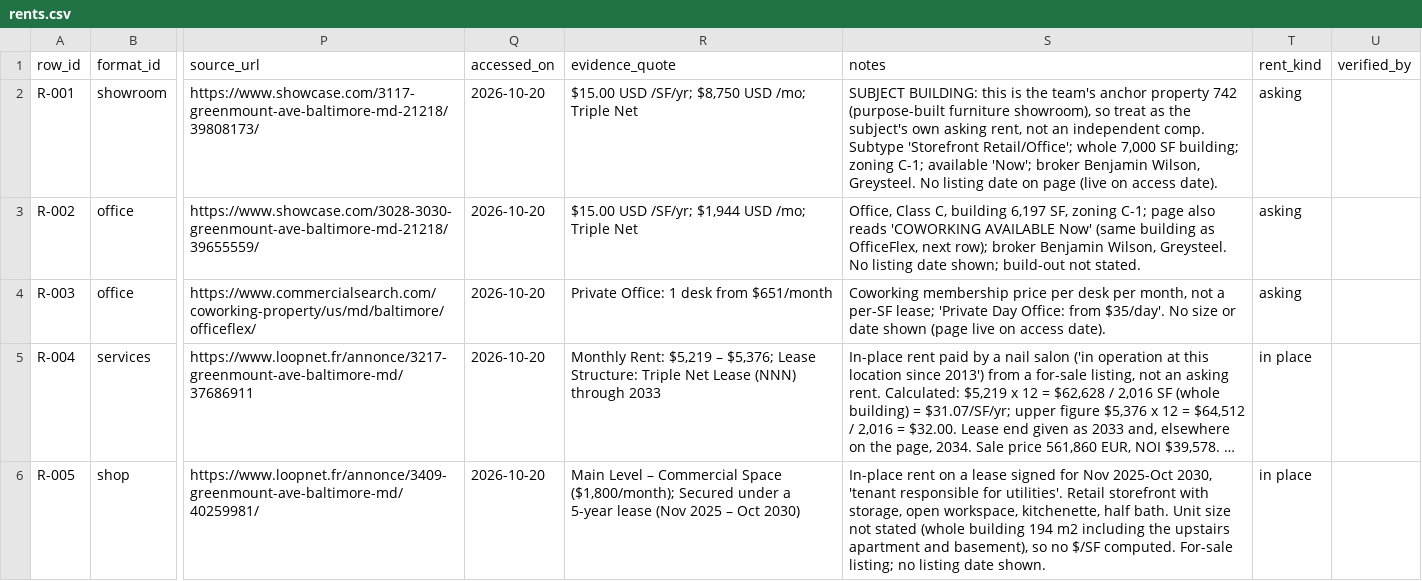
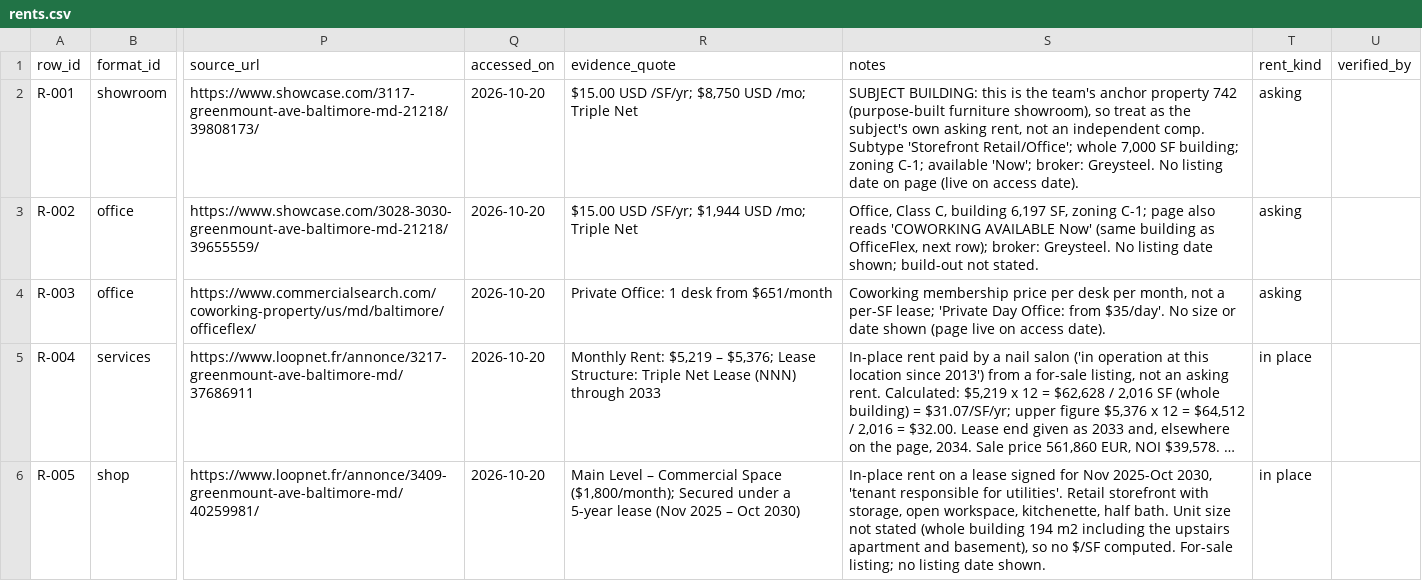
Before and after one commit to jetton999/pricing-the-unpriced, a CSV file: team/comps/library/rents.csv, drawn as a sheet; only a part is shown, gaps mark what is left out; long unchanged cells end in …; the diff covers the shown part only; the diff names each change by its address in the sheet, - before the commit and + after, or states it on an @@ line.

```diff
--- a/team/comps/library/rents.csv
+++ b/team/comps/library/rents.csv
-S2 (notes): …available 'Now'; broker Benjamin Wilson, Greysteel. No…
+S2 (notes): …available 'Now'; broker: Greysteel. No…
-S3 (notes): …next row); broker Benjamin Wilson, Greysteel. No…
+S3 (notes): …next row); broker: Greysteel. No…
```
Also changed, not shown: 47 edited cells elsewhere in this file, 1 other file.
